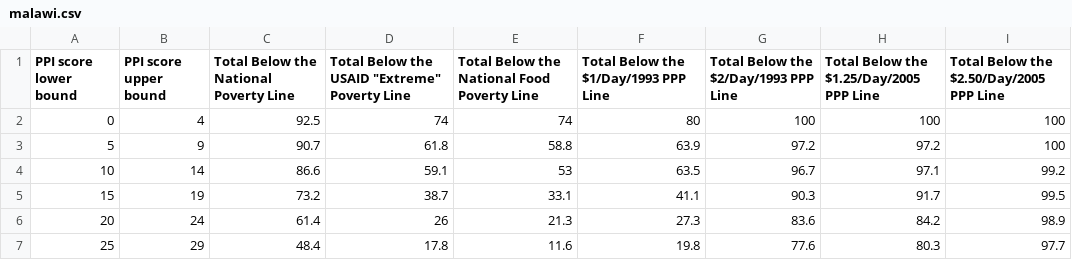
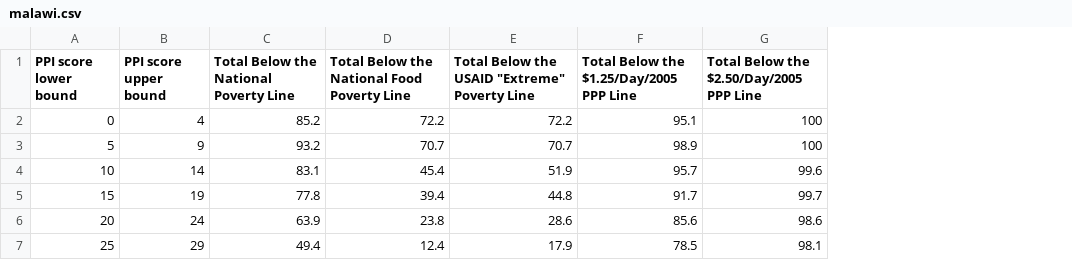
Before and after one commit to mifos/bi, a CSV file: ppiparser/data/percents/malawi.csv, drawn as a sheet; only a part is shown; removed rows and columns are numbered as before the commit, all else as after; the diff covers the shown part only; the diff names each change by its address in the sheet, - before the commit and + after, or states it on an @@ line.

Commit message:
Updated malawi poverty lines with new data from SPM team.  Regenerated all poverty lines including fixes to plines script for name to table column mapping.

```diff
--- a/ppiparser/data/percents/malawi.csv
+++ b/ppiparser/data/percents/malawi.csv
-column D, rows 1-7: Total Below the USAID "Extreme" Poverty Line | 74 | 61.8 | 59.1 | 38.7 | 26 | 17.8
-column G, rows 1-7: Total Below the $2/Day/1993 PPP Line | 100 | 97.2 | 96.7 | 90.3 | 83.6 | 77.6
-E1: Total Below the $1/Day/1993 PPP Line
+E1: Total Below the USAID "Extreme" Poverty Line
-C2: 92.5
+C2: 85.2
-D2: 74
+D2: 72.2
-E2: 80
+E2: 72.2
-F2: 100
+F2: 95.1
-C3: 90.7
+C3: 93.2
-D3: 58.8
+D3: 70.7
-E3: 63.9
+E3: 70.7
-F3: 97.2
+F3: 98.9
-C4: 86.6
+C4: 83.1
-D4: 53
+D4: 45.4
-E4: 63.5
+E4: 51.9
-F4: 97.1
+F4: 95.7
-G4: 99.2
+G4: 99.6
-C5: 73.2
+C5: 77.8
-D5: 33.1
+D5: 39.4
-E5: 41.1
+E5: 44.8
-G5: 99.5
+G5: 99.7
-C6: 61.4
+C6: 63.9
-D6: 21.3
+D6: 23.8
-E6: 27.3
+E6: 28.6
-F6: 84.2
+F6: 85.6
-G6: 98.9
+G6: 98.6
-C7: 48.4
+C7: 49.4
-D7: 11.6
+D7: 12.4
-E7: 19.8
+E7: 17.9
-F7: 80.3
+F7: 78.5
-G7: 97.7
+G7: 98.1
```
Also changed, not shown: 40 edited cells elsewhere in this file, 1 other file.
